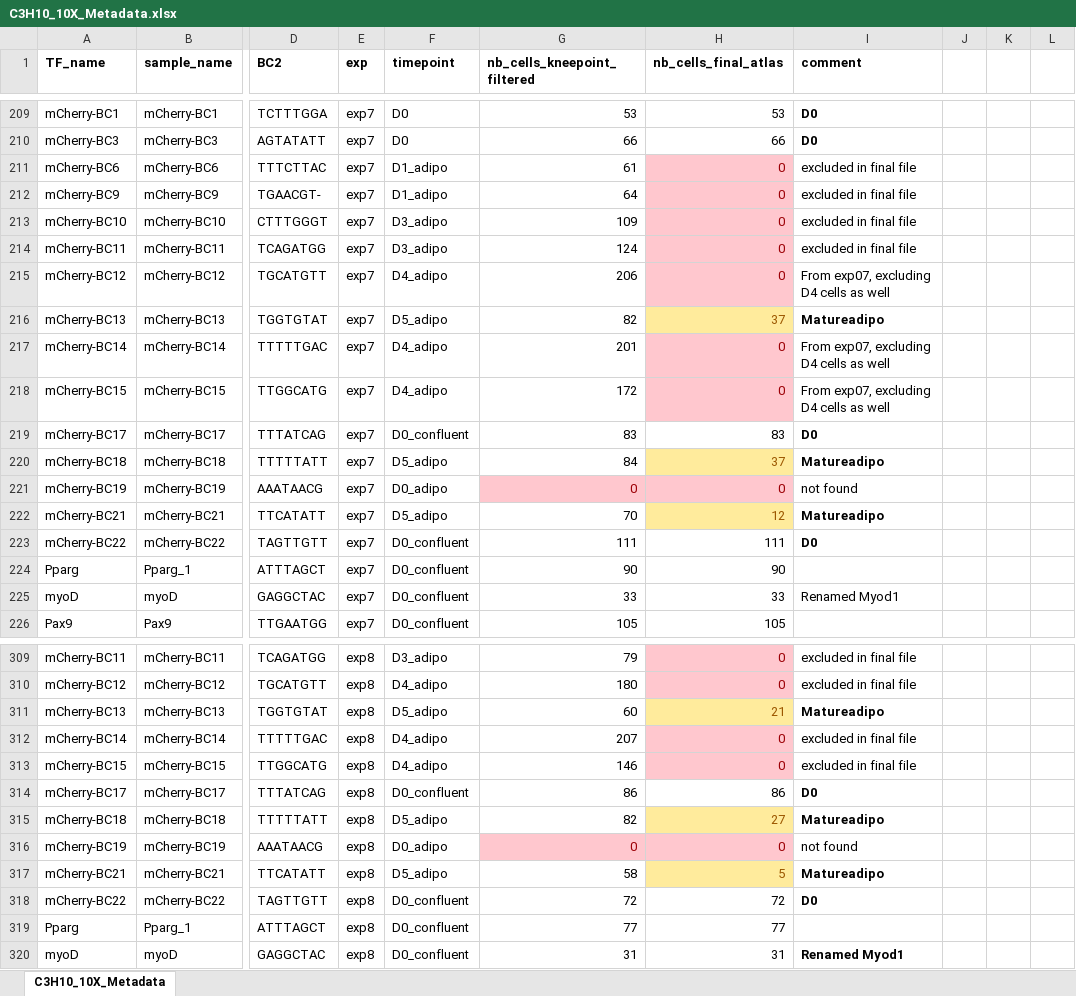
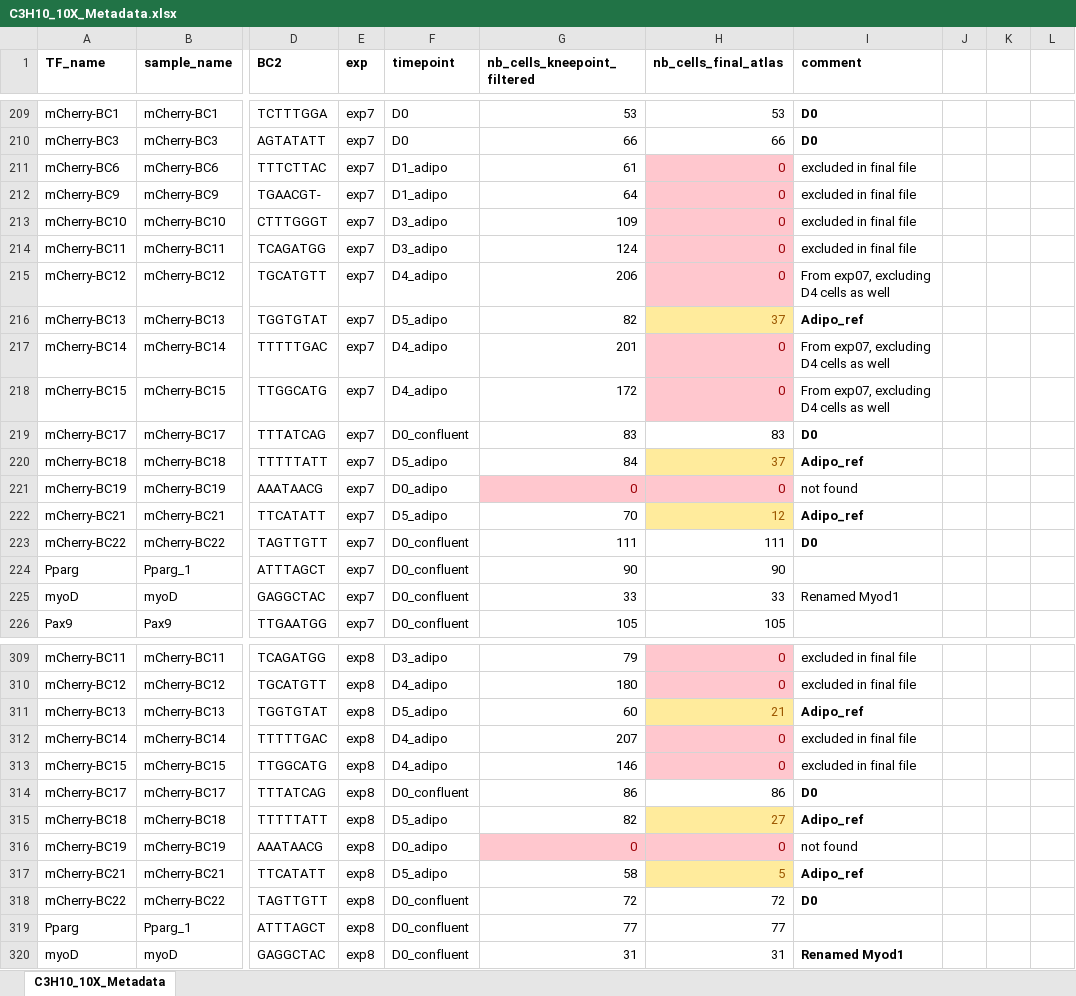
Before and after one commit to DeplanckeLab/TF-seq, an Excel workbook: metadata/C3H10_10X_Metadata.xlsx, sheet C3H10_10X_Metadata, drawn as a sheet; only a part is shown, gaps mark what is left out; values as stored, in another font and other column widths than the file's, no borders; the diff covers the shown part only; the diff names each change by its address in the sheet, - before the commit and + after, or states it on an @@ line.

Commit message:
Update C3H10_10X_Metadata.xlsx
Adipo_ref / Myo_ref

```diff
--- a/metadata/C3H10_10X_Metadata.xlsx (sheet C3H10_10X_Metadata)
+++ b/metadata/C3H10_10X_Metadata.xlsx (sheet C3H10_10X_Metadata)
-I216 (comment): Matureadipo
+I216 (comment): Adipo_ref
-I220 (comment): Matureadipo
+I220 (comment): Adipo_ref
-I222 (comment): Matureadipo
+I222 (comment): Adipo_ref
-I311 (comment): Matureadipo
+I311 (comment): Adipo_ref
-I315 (comment): Matureadipo
+I315 (comment): Adipo_ref
-I317 (comment): Matureadipo
+I317 (comment): Adipo_ref
```
Also changed, not shown: 34 edited cells elsewhere in this sheet.
